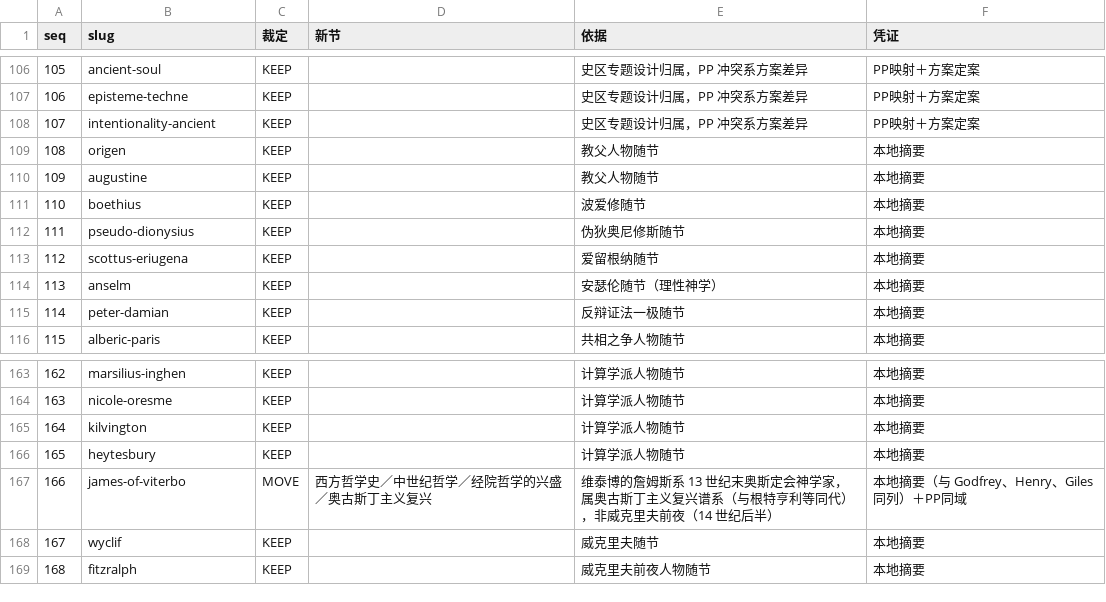
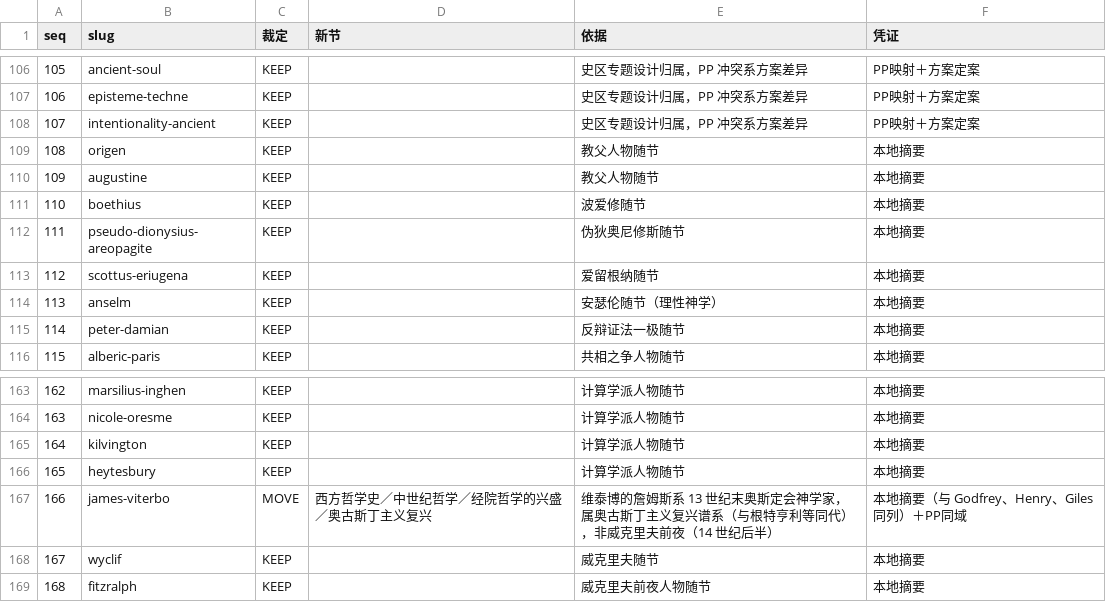
Before and after one commit to taophilosophy/SEP-CN, a TSV file: specs/056-mulu-entrywise-adjudication/results/adjudication-b1.tsv, drawn as a sheet; only a part is shown, gaps mark what is left out.

```diff
--- a/specs/056-mulu-entrywise-adjudication/results/adjudication-b1.tsv
+++ b/specs/056-mulu-entrywise-adjudication/results/adjudication-b1.tsv
@@ -111,3 +111,3 @@ seq	slug	裁定	新节	依据	凭证
 110	boethius	KEEP		波爱修随节	本地摘要
-111	pseudo-dionysius	KEEP		伪狄奥尼修斯随节	本地摘要
+111	pseudo-dionysius-areopagite	KEEP		伪狄奥尼修斯随节	本地摘要
 112	scottus-eriugena	KEEP		爱留根纳随节	本地摘要
@@ -166,3 +166,3 @@ seq	slug	裁定	新节	依据	凭证
 165	heytesbury	KEEP		计算学派人物随节	本地摘要
-166	james-of-viterbo	MOVE	西方哲学史／中世纪哲学／经院哲学的兴盛／奥古斯丁主义复兴	维泰博的詹姆斯系 13 世纪末奥斯定会神学家，属奥古斯丁主义复兴谱系（与根特亨利等同代），非威克里夫前夜（14 世纪后半）	本地摘要（与 Godfrey、Henry、Giles 同列）＋PP同域
+166	james-viterbo	MOVE	西方哲学史／中世纪哲学／经院哲学的兴盛／奥古斯丁主义复兴	维泰博的詹姆斯系 13 世纪末奥斯定会神学家，属奥古斯丁主义复兴谱系（与根特亨利等同代），非威克里夫前夜（14 世纪后半）	本地摘要（与 Godfrey、Henry、Giles 同列）＋PP同域
 167	wyclif	KEEP		威克里夫随节	本地摘要
```
Also changed, not shown: specs/056-mulu-entrywise-adjudication/results/adjudication-b5.tsv, 5 other files.
